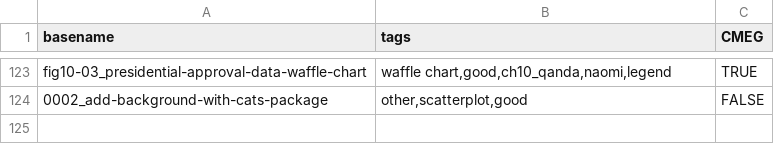
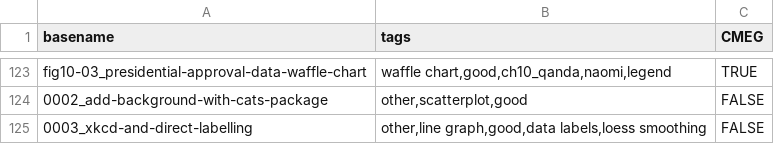
Before and after one commit to jennybc/r-graph-catalog, a TSV file: r-graph-catalog/data/figure-list.tsv, drawn as a sheet; only a part is shown, gaps mark what is left out.

Commit message:
add figure using xkcd package

```diff
--- a/r-graph-catalog/data/figure-list.tsv
+++ b/r-graph-catalog/data/figure-list.tsv
@@ -124 +124,2 @@ fig10-03_presidential-approval-data-waffle-chart	waffle chart,good,ch10_qanda,na
 0002_add-background-with-cats-package	other,scatterplot,good	FALSE
+0003_xkcd-and-direct-labelling	other,line graph,good,data labels,loess smoothing	FALSE
```
Also changed, not shown: 13 other files.
